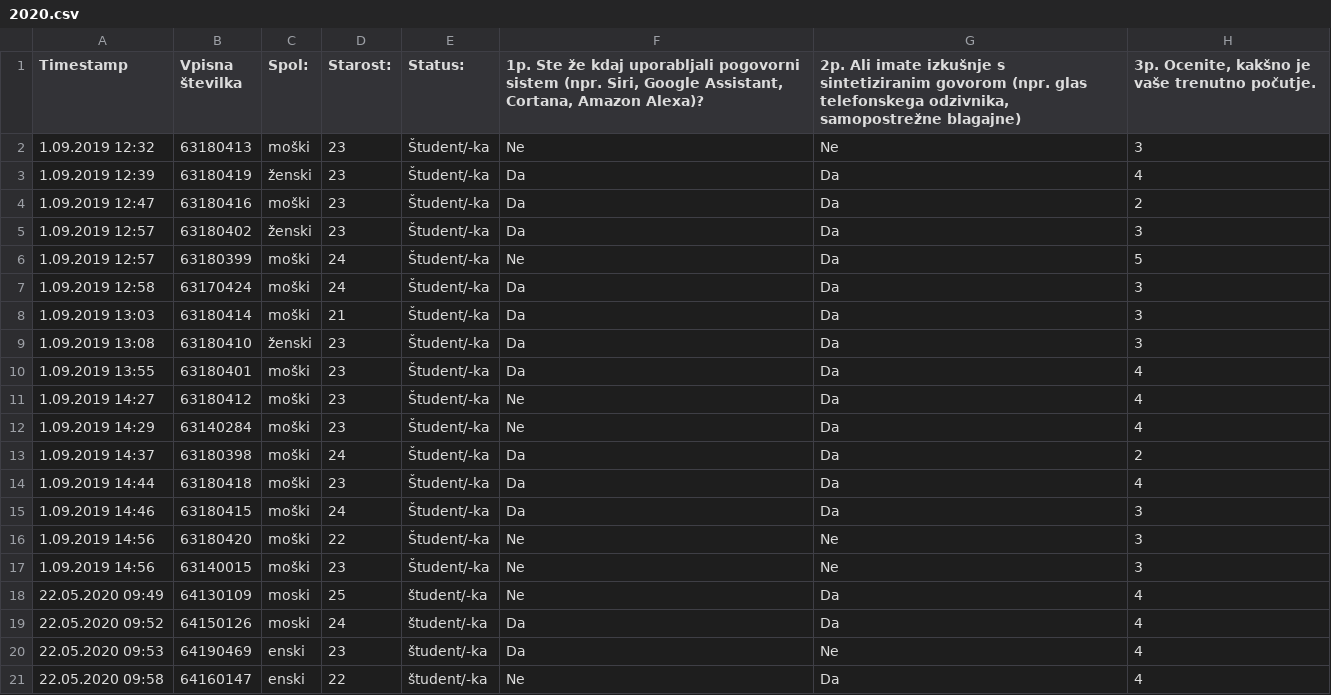
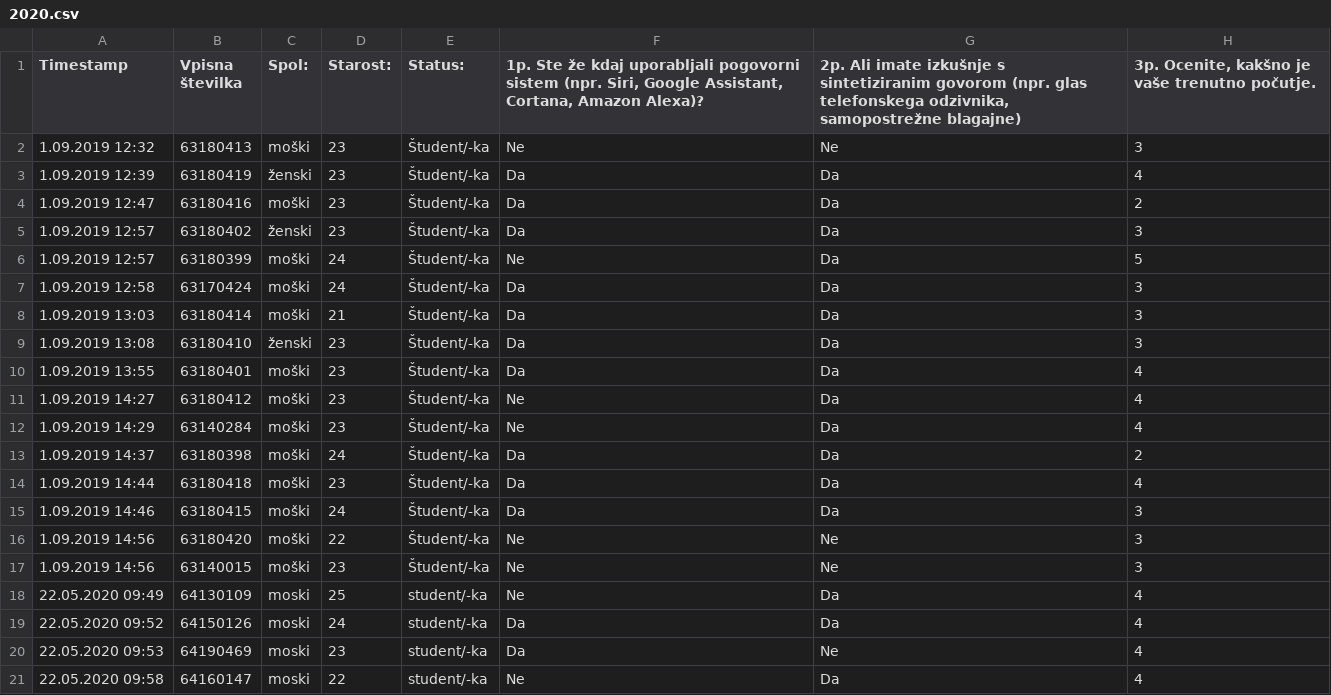
Before and after one commit to jzaletelj/OrvTk_2020, a CSV file: 2020.csv, drawn as a sheet; only a part is shown; the diff names each change by its address in the sheet, - before the commit and + after, or states it on an @@ line.

Commit message:
Update 2020.csv

```diff
--- a/2020.csv
+++ b/2020.csv
-E18:E21 (Status:): študent/-ka
+E18:E21 (Status:): student/-ka
-C20:C21 (Spol:): enski
+C20:C21 (Spol:): moski
```
